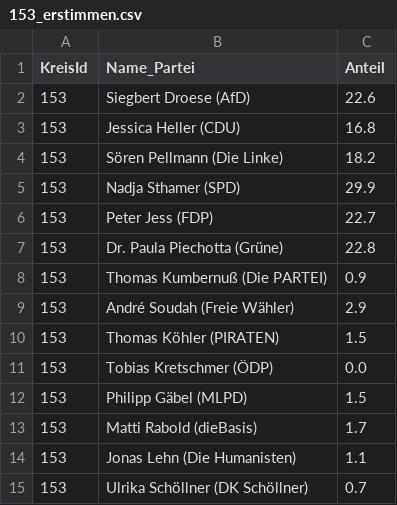
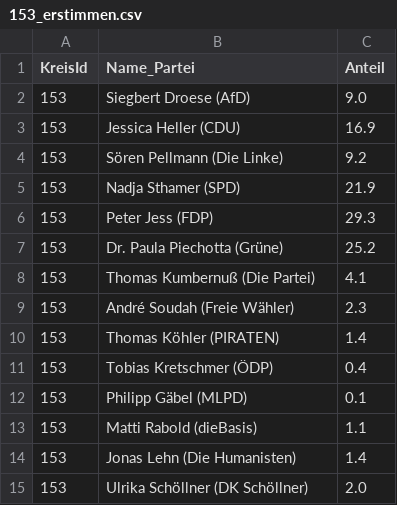
Before and after one commit to feliximpark/btw, a CSV file: data/testdateien_erststimmen/153_erstimmen.csv, drawn as a sheet.

```diff
--- a/data/testdateien_erststimmen/153_erstimmen.csv
+++ b/data/testdateien_erststimmen/153_erstimmen.csv
@@ -1,15 +1,15 @@
 KreisId,Name_Partei,Anteil
-153,Siegbert Droese (AfD),22.6
-153,Jessica Heller (CDU),16.8
-153,Sören Pellmann (Die Linke),18.2
-153,Nadja Sthamer (SPD),29.9
-153,Peter Jess (FDP),22.7
-153,Dr. Paula Piechotta (Grüne),22.8
-153,Thomas Kumbernuß (Die PARTEI),0.9
-153,André Soudah (Freie Wähler),2.9
-153,Thomas Köhler (PIRATEN),1.5
-153,Tobias Kretschmer (ÖDP),0.0
-153,Philipp Gäbel (MLPD),1.5
-153,Matti Rabold (dieBasis),1.7
-153,Jonas Lehn (Die Humanisten),1.1
-153,Ulrika Schöllner (DK Schöllner),0.7
+153,Siegbert Droese (AfD),9.0
+153,Jessica Heller (CDU),16.9
+153,Sören Pellmann (Die Linke),9.2
+153,Nadja Sthamer (SPD),21.9
+153,Peter Jess (FDP),29.3
+153,Dr. Paula Piechotta (Grüne),25.2
+153,Thomas Kumbernuß (Die Partei),4.1
+153,André Soudah (Freie Wähler),2.3
+153,Thomas Köhler (PIRATEN),1.4
+153,Tobias Kretschmer (ÖDP),0.4
+153,Philipp Gäbel (MLPD),0.1
+153,Matti Rabold (dieBasis),1.1
+153,Jonas Lehn (Die Humanisten),1.4
+153,Ulrika Schöllner (DK Schöllner),2.0
```
Also changed, not shown: data/testdateien_erststimmen/152_erstimmen.csv, data/testdateien_erststimmen/154_erstimmen.csv, 43 other files.
